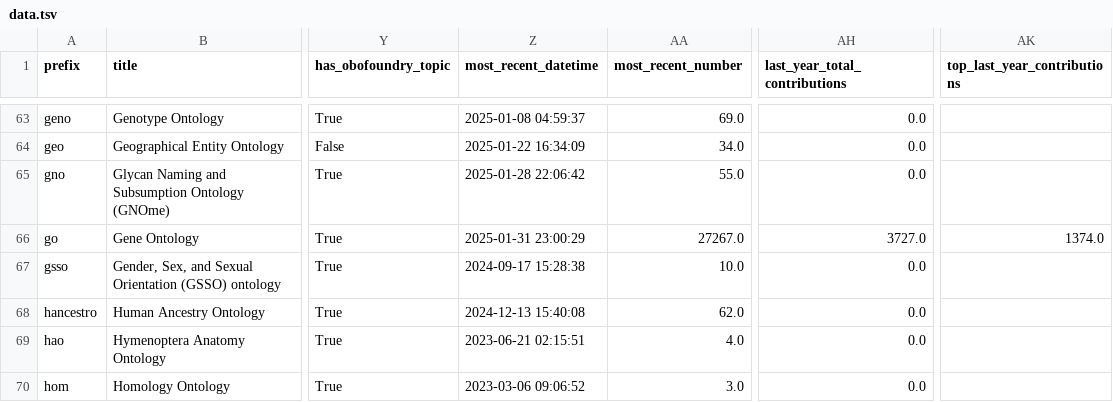
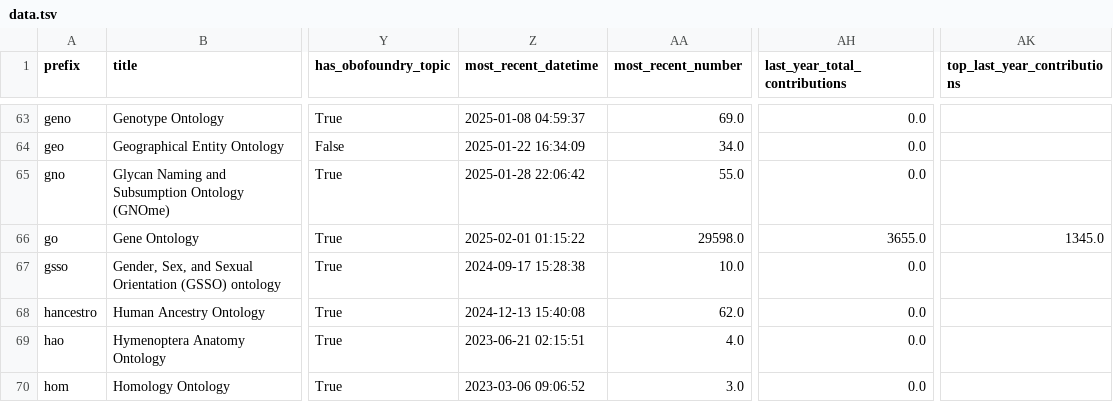
Before and after one commit to cthoyt/obo-community-health, a TSV file: data/data.tsv, drawn as a sheet; only a part is shown, gaps mark what is left out; the diff covers the shown part only; the diff names each change by its address in the sheet, - before the commit and + after, or states it on an @@ line.

```diff
--- a/data/data.tsv
+++ b/data/data.tsv
-Z66 (most_recent_datetime): 2025-01-31 23:00:29
+Z66 (most_recent_datetime): 2025-02-01 01:15:22
-AA66 (most_recent_number): 27267.0
+AA66 (most_recent_number): 29598.0
-AH66 (last_year_total_contributions): 3727.0
+AH66 (last_year_total_contributions): 3655.0
-AK66 (top_last_year_contributions): 1374.0
+AK66 (top_last_year_contributions): 1345.0
```
Also changed, not shown: 35 edited cells elsewhere in this file, 5 other files.
